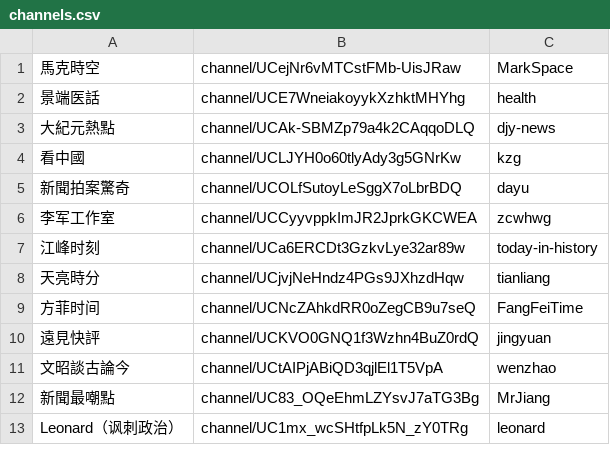
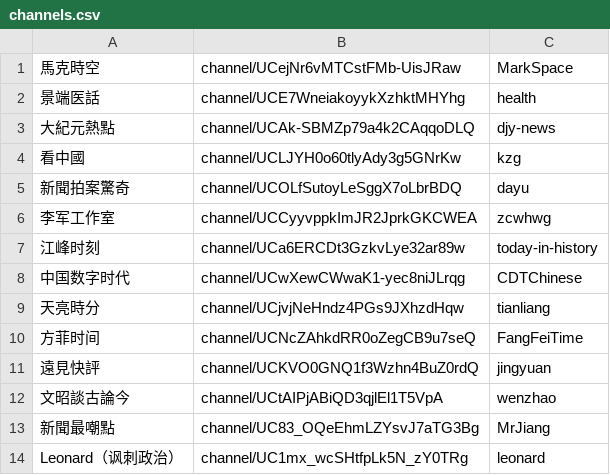
Before and after one commit to aaronwangv5/youtube-video, a CSV file: channels.csv, drawn as a sheet; only a part is shown; the diff names each change by its address in the sheet, - before the commit and + after, or states it on an @@ line.

```diff
--- a/channels.csv
+++ b/channels.csv
+row 8: 中国数字时代 | channel/UCwXewCWwaK1-yec8niJLrqg | CDTChinese
```
Also changed, not shown: 2 other files.
